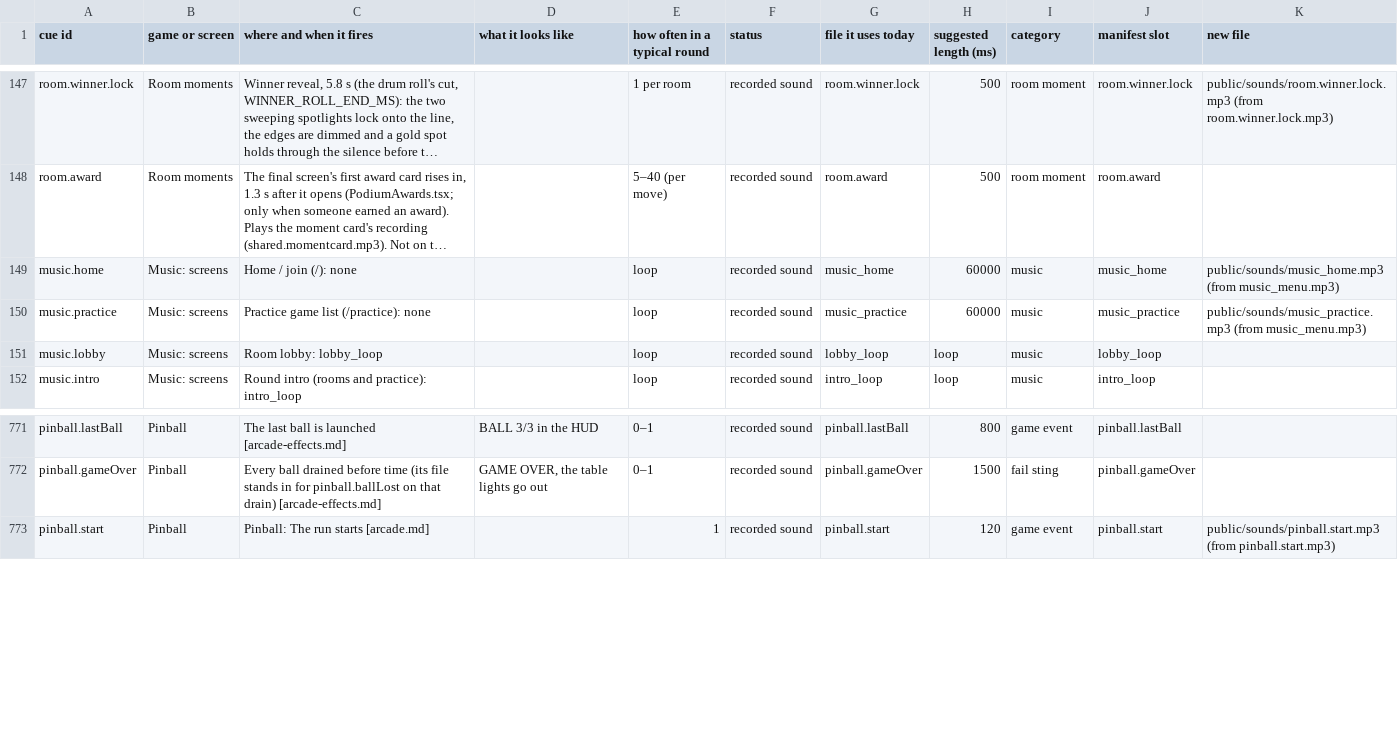
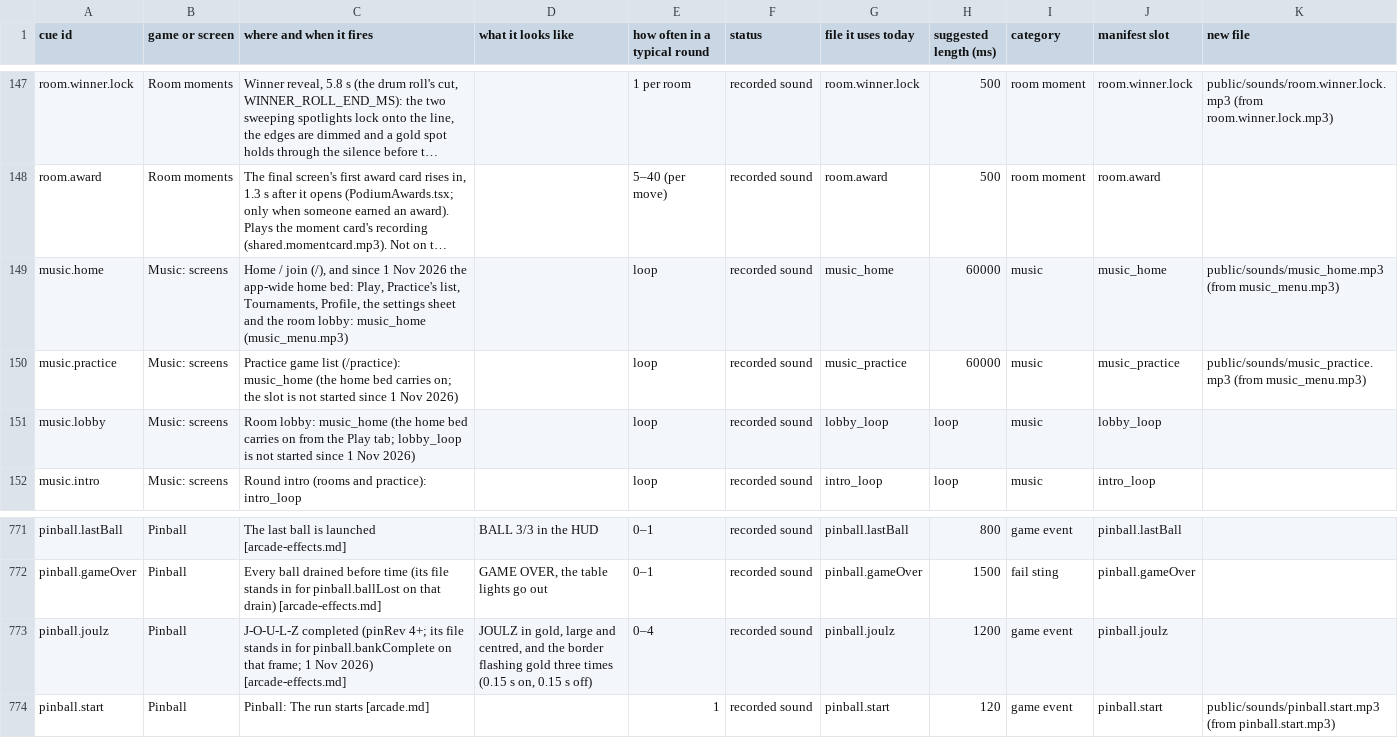
Before and after one commit to Joefed98/brain-blitz-duel, a CSV file: docs/sound-cues/cue-sheet.csv, drawn as a sheet; only a part is shown, gaps mark what is left out; long unchanged cells end in …; the diff names each change by its address in the sheet, - before the commit and + after, or states it on an @@ line.

```diff
--- a/docs/sound-cues/cue-sheet.csv
+++ b/docs/sound-cues/cue-sheet.csv
-C149 (where and when it fires): …/ join (/): none
+C149 (where and when it fires): …/ join (/), and since 1 Nov 2026 the app-wide home bed: Play, Practice's list, Tournaments, Profile, the settings sheet and the room lobby: music_home (music_menu.mp3)
-C150 (where and when it fires): …list (/practice): none
+C150 (where and when it fires): …list (/practice): music_home (the home bed carries on; the slot is not started since 1 Nov 2026)
-C151 (where and when it fires): Room lobby: lobby_loop
+C151 (where and when it fires): Room lobby: music_home (the home bed carries on from the Play tab; lobby_loop is not started since 1 Nov 2026)
+row 773: pinball.joulz | Pinball | J-O-U-L-Z completed (pinRev 4+; its file stands in for pinball.bankComplete on that frame; 1 Nov 2026) [arcade-effects.md] | JOULZ in gold, large and centred, and the border flashing gold three times (0.15 s on, 0.15 s off) | 0–4 | recorded sound | pinball.joulz | 1200 | game event | pinball.joulz
```
Also changed, not shown: 39 other files.
